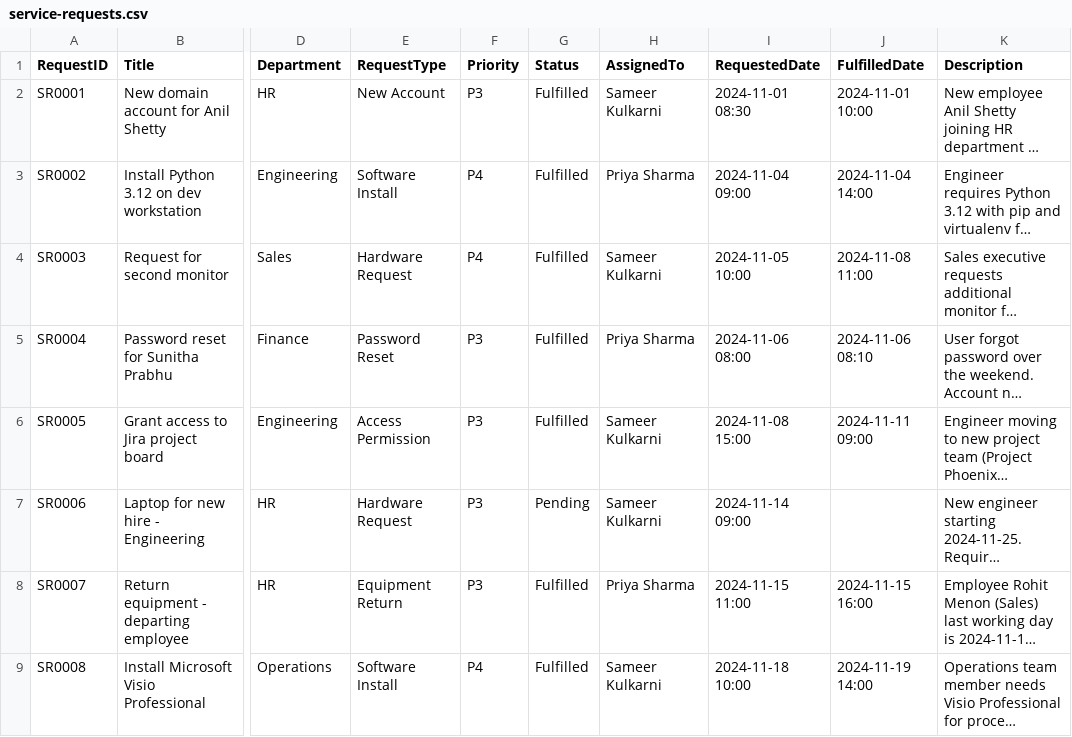
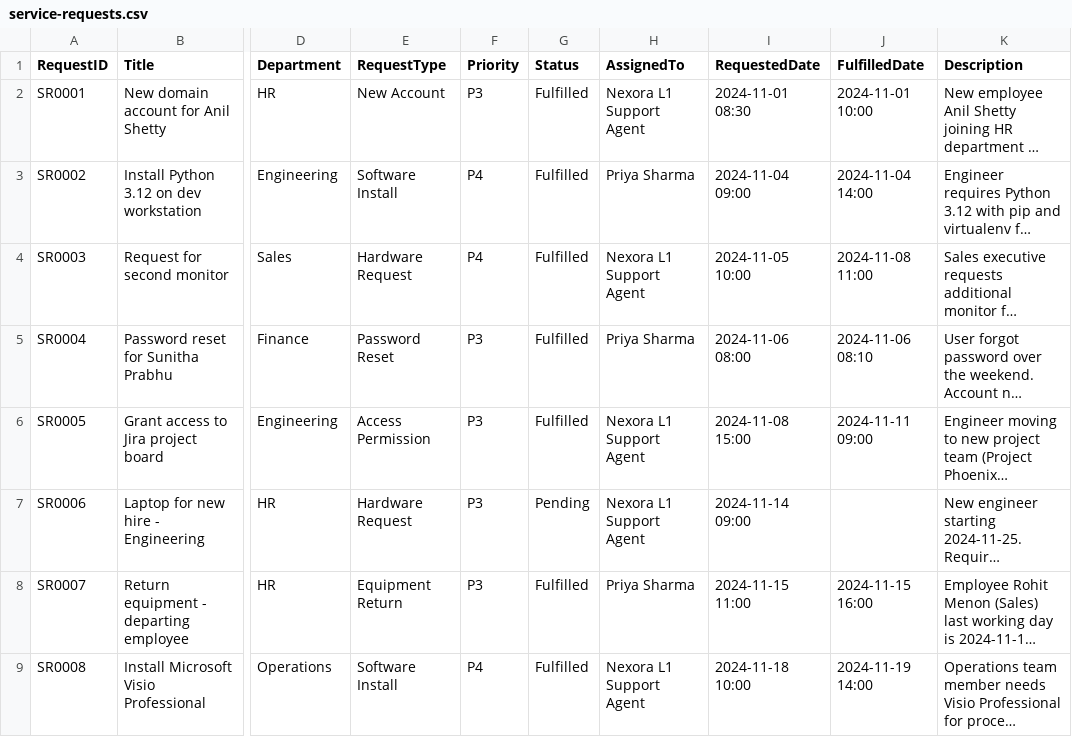
Before and after one commit to sameerhdevops/enterprise-it-service-desk-lab, a CSV file: incidents/service-requests.csv, drawn as a sheet; only a part is shown, gaps mark what is left out; long unchanged cells end in …; the diff names each change by its address in the sheet, - before the commit and + after, or states it on an @@ line.

```diff
--- a/incidents/service-requests.csv
+++ b/incidents/service-requests.csv
-H2 (AssignedTo): Sameer Kulkarni
+H2 (AssignedTo): Nexora L1 Support Agent
-H4 (AssignedTo): Sameer Kulkarni
+H4 (AssignedTo): Nexora L1 Support Agent
-H6:H7 (AssignedTo): Sameer Kulkarni
+H6:H7 (AssignedTo): Nexora L1 Support Agent
-H9 (AssignedTo): Sameer Kulkarni
+H9 (AssignedTo): Nexora L1 Support Agent
```
Also changed, not shown: asset-management/asset-inventory.csv, incidents/incident-register.csv, 48 other files.
